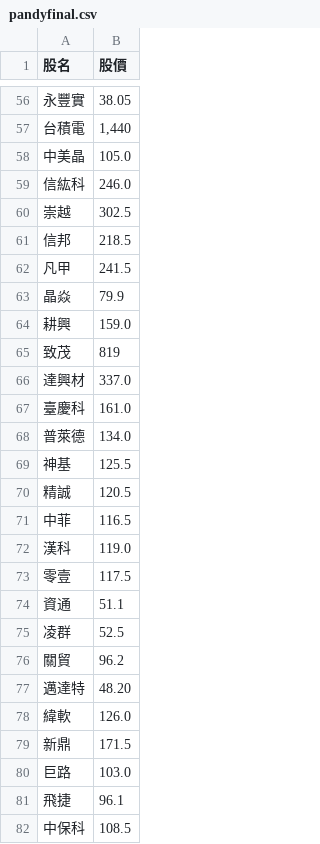
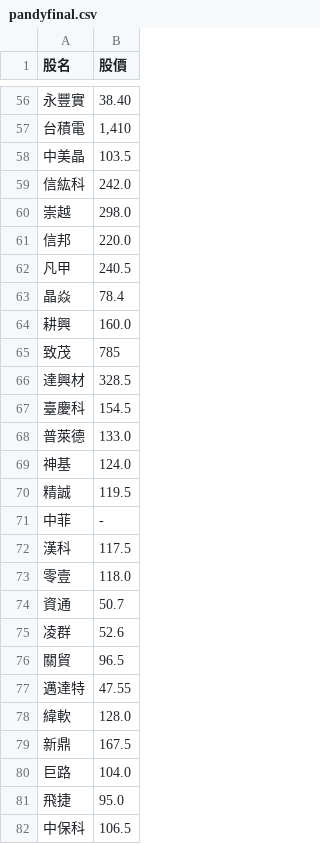
Before and after one commit to biung-od/18, a CSV file: pandyfinal.csv, drawn as a sheet; only a part is shown, gaps mark what is left out; the diff covers the shown part only.

```diff
--- a/pandyfinal.csv
+++ b/pandyfinal.csv
@@ -56,27 +56,27 @@
-永豐實,38.05
-台積電,"1,440"
-中美晶,105.0
-信紘科,246.0
-崇越,302.5
-信邦,218.5
-凡甲,241.5
-晶焱,79.9
-耕興,159.0
-致茂,819
-達興材,337.0
-臺慶科,161.0
-普萊德,134.0
-神基,125.5
-精誠,120.5
-中菲,116.5
-漢科,119.0
-零壹,117.5
-資通,51.1
-凌群,52.5
-關貿,96.2
-邁達特,48.20
-緯軟,126.0
-新鼎,171.5
-巨路,103.0
-飛捷,96.1
-中保科,108.5
+永豐實,38.40
+台積電,"1,410"
+中美晶,103.5
+信紘科,242.0
+崇越,298.0
+信邦,220.0
+凡甲,240.5
+晶焱,78.4
+耕興,160.0
+致茂,785
+達興材,328.5
+臺慶科,154.5
+普萊德,133.0
+神基,124.0
+精誠,119.5
+中菲,-
+漢科,117.5
+零壹,118.0
+資通,50.7
+凌群,52.6
+關貿,96.5
+邁達特,47.55
+緯軟,128.0
+新鼎,167.5
+巨路,104.0
+飛捷,95.0
+中保科,106.5
```
Also changed, not shown: 93 edited cells elsewhere in this file, final.csv, 2 other files.
